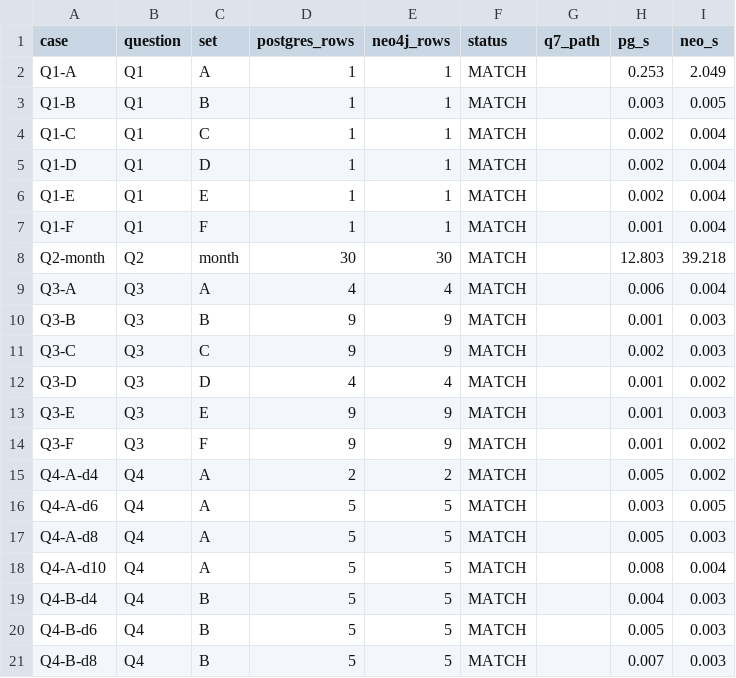
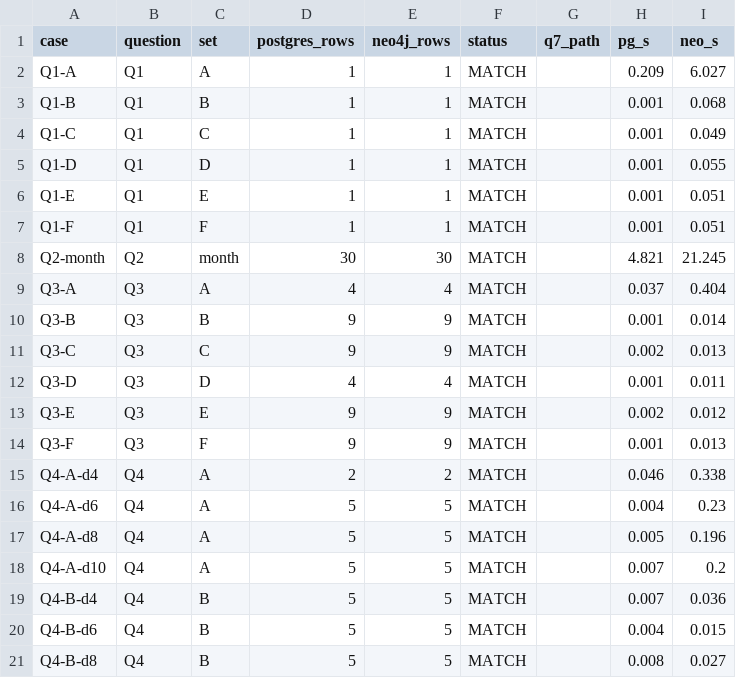
Before and after one commit to bibabbly/auca-abda-p2-mobile-money, a CSV file: results/compare_61_plain.csv, drawn as a sheet; only a part is shown; the diff covers the shown part only.

```diff
--- a/results/compare_61_plain.csv
+++ b/results/compare_61_plain.csv
@@ -1,21 +1,21 @@
 case,question,set,postgres_rows,neo4j_rows,status,q7_path,pg_s,neo_s
-Q1-A,Q1,A,1,1,MATCH,,0.253,2.049
-Q1-B,Q1,B,1,1,MATCH,,0.003,0.005
-Q1-C,Q1,C,1,1,MATCH,,0.002,0.004
-Q1-D,Q1,D,1,1,MATCH,,0.002,0.004
-Q1-E,Q1,E,1,1,MATCH,,0.002,0.004
-Q1-F,Q1,F,1,1,MATCH,,0.001,0.004
-Q2-month,Q2,month,30,30,MATCH,,12.803,39.218
-Q3-A,Q3,A,4,4,MATCH,,0.006,0.004
-Q3-B,Q3,B,9,9,MATCH,,0.001,0.003
-Q3-C,Q3,C,9,9,MATCH,,0.002,0.003
-Q3-D,Q3,D,4,4,MATCH,,0.001,0.002
-Q3-E,Q3,E,9,9,MATCH,,0.001,0.003
-Q3-F,Q3,F,9,9,MATCH,,0.001,0.002
-Q4-A-d4,Q4,A,2,2,MATCH,,0.005,0.002
-Q4-A-d6,Q4,A,5,5,MATCH,,0.003,0.005
-Q4-A-d8,Q4,A,5,5,MATCH,,0.005,0.003
-Q4-A-d10,Q4,A,5,5,MATCH,,0.008,0.004
-Q4-B-d4,Q4,B,5,5,MATCH,,0.004,0.003
-Q4-B-d6,Q4,B,5,5,MATCH,,0.005,0.003
-Q4-B-d8,Q4,B,5,5,MATCH,,0.007,0.003
+Q1-A,Q1,A,1,1,MATCH,,0.209,6.027
+Q1-B,Q1,B,1,1,MATCH,,0.001,0.068
+Q1-C,Q1,C,1,1,MATCH,,0.001,0.049
+Q1-D,Q1,D,1,1,MATCH,,0.001,0.055
+Q1-E,Q1,E,1,1,MATCH,,0.001,0.051
+Q1-F,Q1,F,1,1,MATCH,,0.001,0.051
+Q2-month,Q2,month,30,30,MATCH,,4.821,21.245
+Q3-A,Q3,A,4,4,MATCH,,0.037,0.404
+Q3-B,Q3,B,9,9,MATCH,,0.001,0.014
+Q3-C,Q3,C,9,9,MATCH,,0.002,0.013
+Q3-D,Q3,D,4,4,MATCH,,0.001,0.011
+Q3-E,Q3,E,9,9,MATCH,,0.002,0.012
+Q3-F,Q3,F,9,9,MATCH,,0.001,0.013
+Q4-A-d4,Q4,A,2,2,MATCH,,0.046,0.338
+Q4-A-d6,Q4,A,5,5,MATCH,,0.004,0.23
+Q4-A-d8,Q4,A,5,5,MATCH,,0.005,0.196
+Q4-A-d10,Q4,A,5,5,MATCH,,0.007,0.2
+Q4-B-d4,Q4,B,5,5,MATCH,,0.007,0.036
+Q4-B-d6,Q4,B,5,5,MATCH,,0.004,0.015
+Q4-B-d8,Q4,B,5,5,MATCH,,0.008,0.027
```
Also changed, not shown: 78 edited cells elsewhere in this file, 10 other files.
